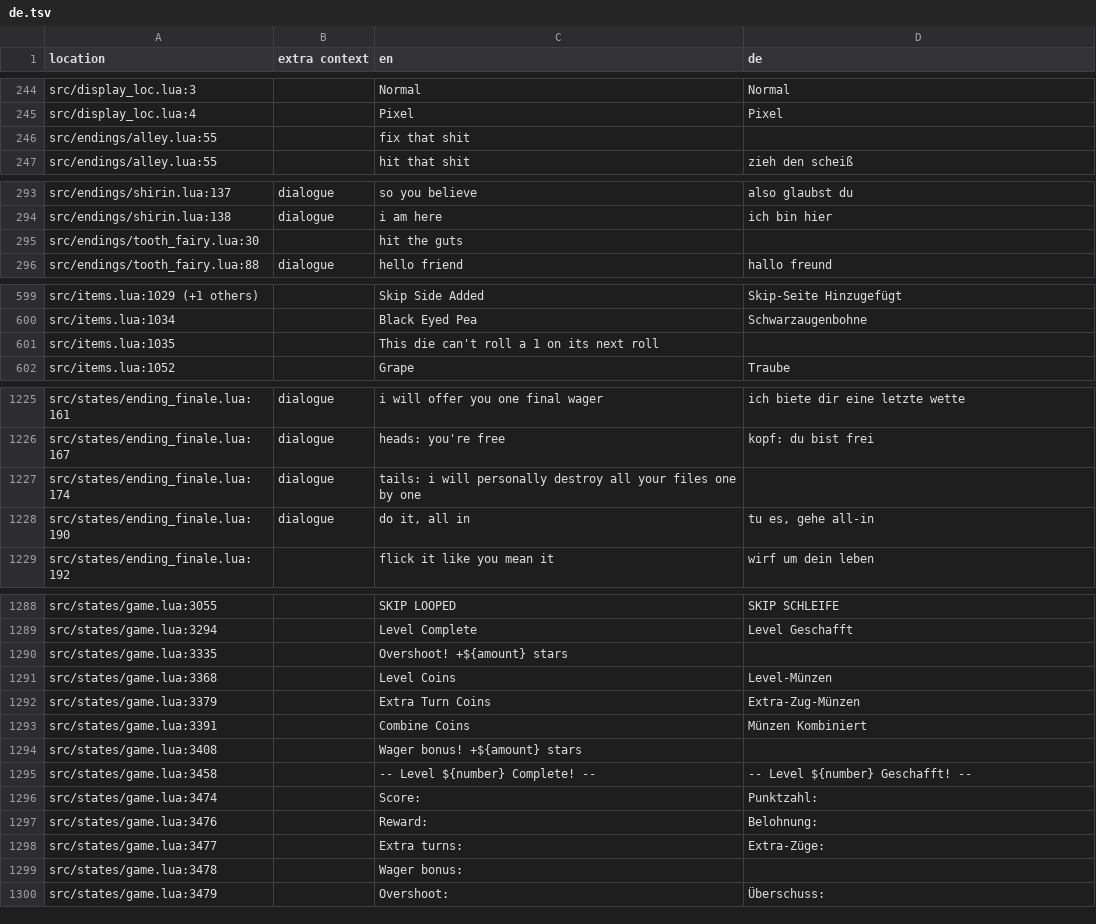
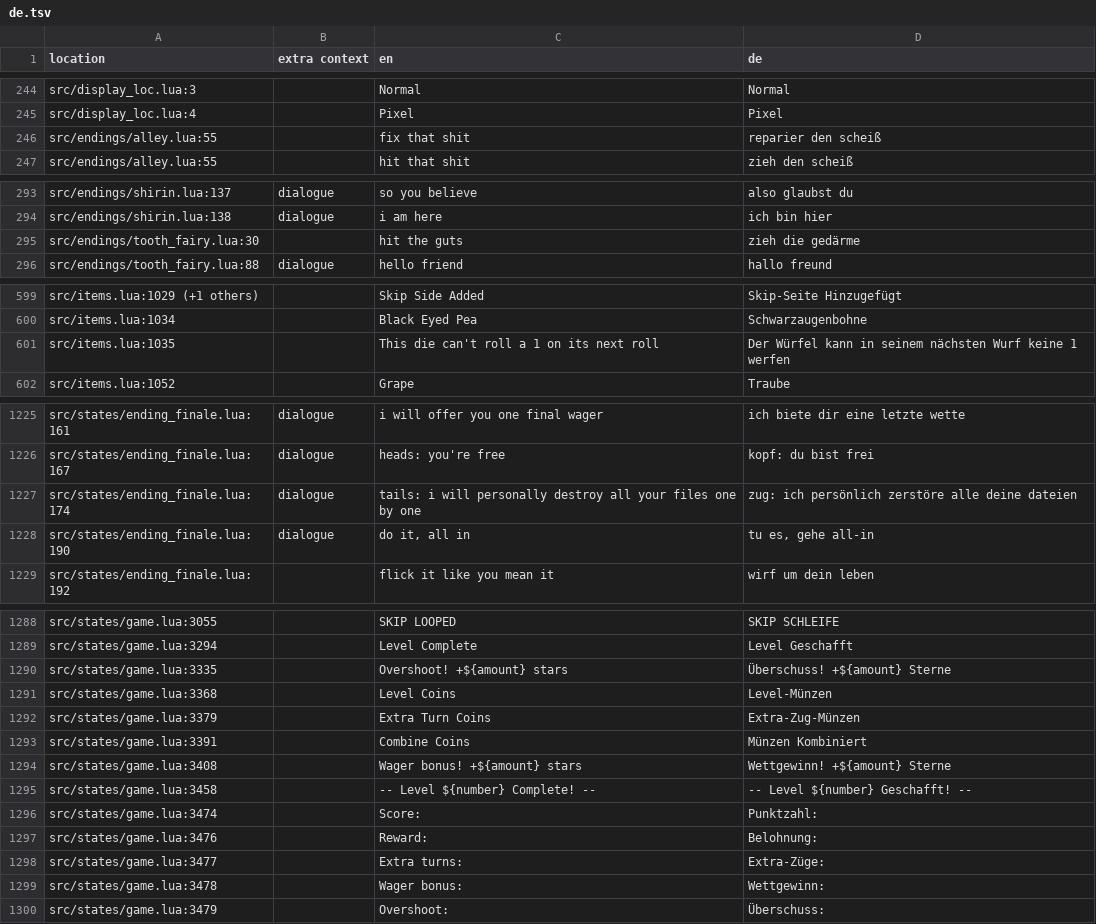
Before and after one commit to 1bardesign/dhne-translation, a TSV file: de.tsv, drawn as a sheet; only a part is shown, gaps mark what is left out.

```diff
--- a/de.tsv
+++ b/de.tsv
@@ -245,3 +245,3 @@ src/display_loc.lua:3		Normal	Normal
 src/display_loc.lua:4		Pixel	Pixel
-src/endings/alley.lua:55		fix that shit	
+src/endings/alley.lua:55		fix that shit	reparier den scheiß
 src/endings/alley.lua:55		hit that shit	zieh den scheiß
@@ -294,3 +294,3 @@ src/endings/shirin.lua:137	dialogue	so you believe	also glaubst du
 src/endings/shirin.lua:138	dialogue	i am here	ich bin hier
-src/endings/tooth_fairy.lua:30		hit the guts	
+src/endings/tooth_fairy.lua:30		hit the guts	zieh die gedärme
 src/endings/tooth_fairy.lua:88	dialogue	hello friend	hallo freund
@@ -600,3 +600,3 @@ src/items.lua:1029 (+1 others)		Skip Side Added	Skip-Seite Hinzugefügt
 src/items.lua:1034		Black Eyed Pea	Schwarzaugenbohne
-src/items.lua:1035		This die can't roll a 1 on its next roll	
+src/items.lua:1035		This die can't roll a 1 on its next roll	Der Würfel kann in seinem nächsten Wurf keine 1 werfen
 src/items.lua:1052		Grape	Traube
@@ -1226,3 +1226,3 @@ src/states/ending_finale.lua:161	dialogue	i will offer you one final wager	ich b
 src/states/ending_finale.lua:167	dialogue	heads: you're free	kopf: du bist frei
-src/states/ending_finale.lua:174	dialogue	tails: i will personally destroy all your files one by one	
+src/states/ending_finale.lua:174	dialogue	tails: i will personally destroy all your files one by one	zug: ich persönlich zerstöre alle deine dateien
 src/states/ending_finale.lua:190	dialogue	do it, all in	tu es, gehe all-in
@@ -1289,3 +1289,3 @@ src/states/game.lua:3055		SKIP LOOPED	SKIP SCHLEIFE
 src/states/game.lua:3294		Level Complete	Level Geschafft
-src/states/game.lua:3335		Overshoot! +${amount} stars	
+src/states/game.lua:3335		Overshoot! +${amount} stars	Überschuss! +${amount} Sterne
 src/states/game.lua:3368		Level Coins	Level-Münzen
@@ -1293,3 +1293,3 @@ src/states/game.lua:3379		Extra Turn Coins	Extra-Zug-Münzen
 src/states/game.lua:3391		Combine Coins	Münzen Kombiniert
-src/states/game.lua:3408		Wager bonus! +${amount} stars	
+src/states/game.lua:3408		Wager bonus! +${amount} stars	Wettgewinn! +${amount} Sterne
 src/states/game.lua:3458		--  Level ${number} Complete!  --	--  Level ${number} Geschafft!  --
@@ -1298,3 +1298,3 @@ src/states/game.lua:3476		Reward:	Belohnung:
 src/states/game.lua:3477		Extra turns:	Extra-Züge:
-src/states/game.lua:3478		Wager bonus:	
+src/states/game.lua:3478		Wager bonus:	Wettgewinn:
 src/states/game.lua:3479		Overshoot:	Überschuss:
```
Also changed, not shown: de_notes.tsv.
